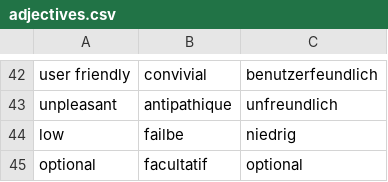
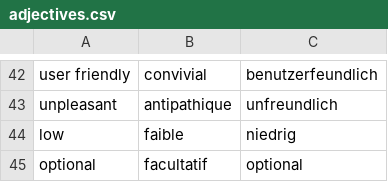
Before and after one commit to maxneuvians/copilot-french-tutor, a CSV file: vocabulary/adjectives.csv, drawn as a sheet; only a part is shown, gaps mark what is left out.

Commit message:
fix: typo

```diff
--- a/vocabulary/adjectives.csv
+++ b/vocabulary/adjectives.csv
@@ -43,3 +43,3 @@ user friendly, convivial, benutzerfeundlich
 unpleasant, antipathique, unfreundlich
-low, failbe, niedrig
+low, faible, niedrig
 optional, facultatif, optional
```
